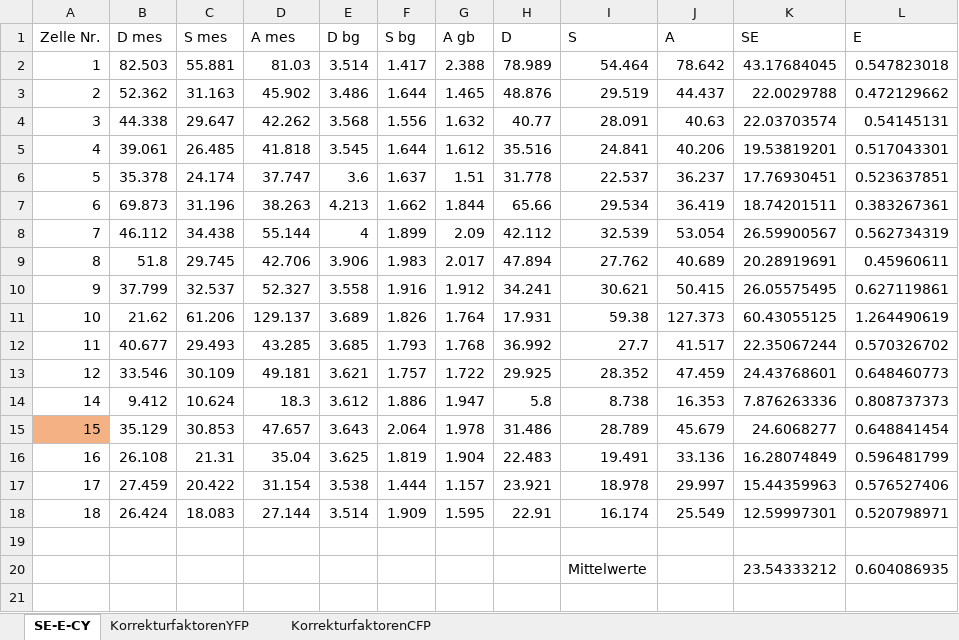
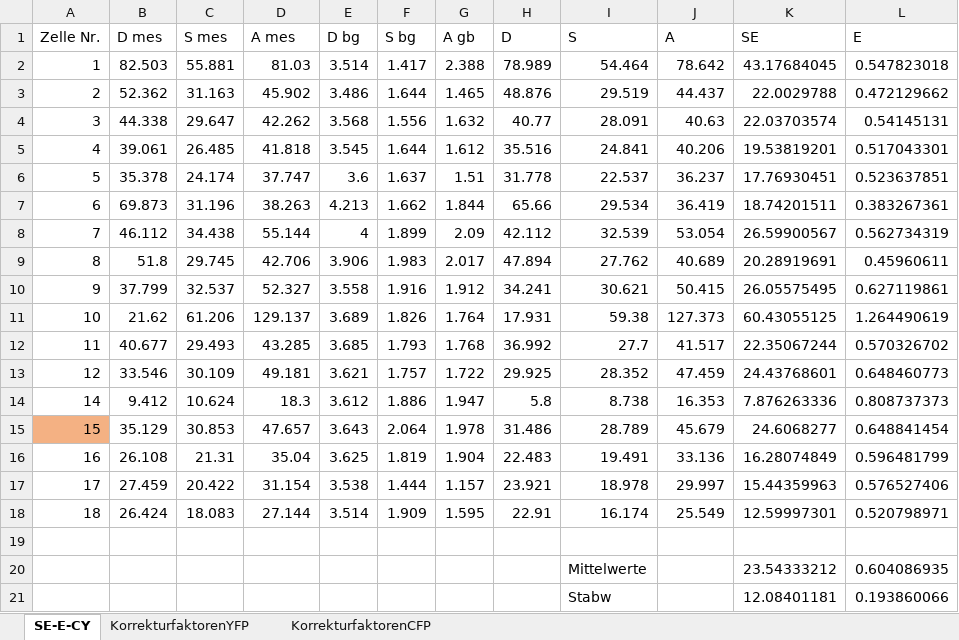
Before and after one commit to Phi-Laboratorys/PhyPraktikum, an Excel workbook: Versuch_FRET/04-Versuchsauswertung/Paul/42.xlsx, sheet SE-E-CY, drawn as a sheet; values as stored, in another font and other column widths than the file's, no borders; the diff names each change by its address in the sheet, - before the commit and + after, or states it on an @@ line.

Commit message:
FRET Dateimanagement

```diff
--- a/Versuch_FRET/04-Versuchsauswertung/Paul/42.xlsx (sheet SE-E-CY)
+++ b/Versuch_FRET/04-Versuchsauswertung/Paul/42.xlsx (sheet SE-E-CY)
+row 21:  |  |  |  |  |  |  |  | Stabw |  | 12.08401181 | 0.193860066
```
Also changed, not shown: 36 other files.
